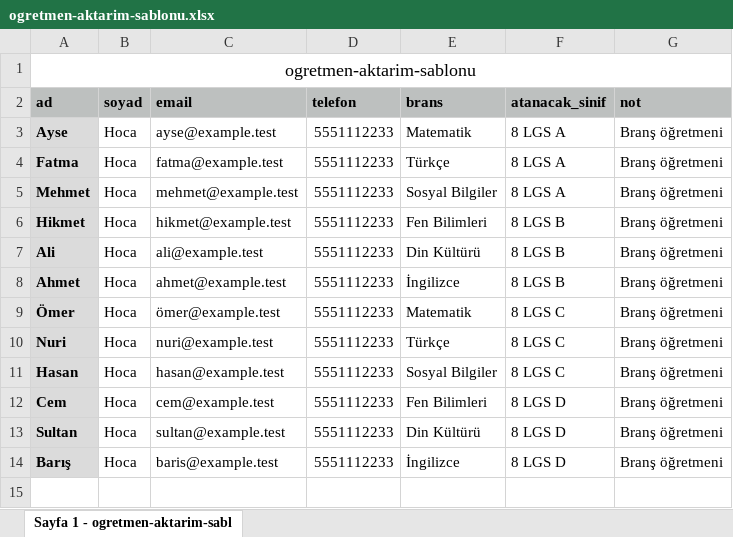
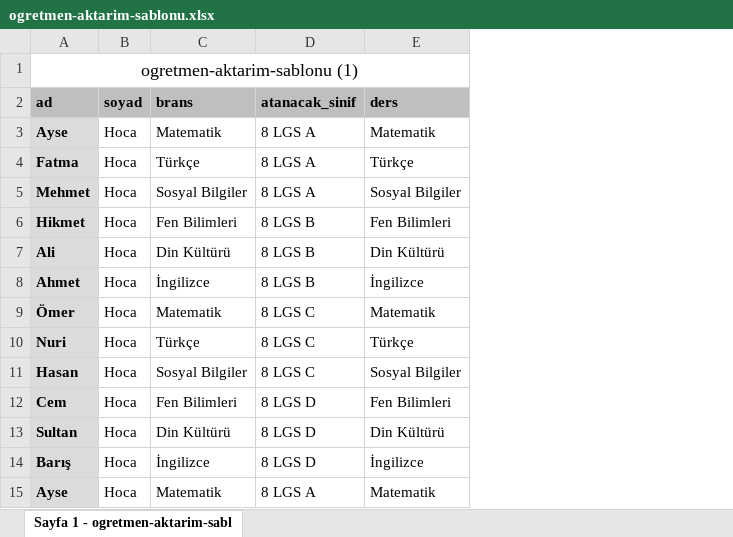
Before and after one commit to 4rmus/o-okul, an Excel workbook: ornek-veriler/ogretmen-aktarim-sablonu.xlsx, sheet Sayfa 1 - ogretmen-aktarim-sabl, drawn as a sheet; values as stored, in another font and other column widths than the file's, no borders; removed rows and columns are numbered as before the commit, all else as after; the diff names each change by its address in the sheet, - before the commit and + after, or states it on an @@ line.

Commit message:
[codex] Standardize demo seed data (#12)
* Standardize demo seed data

* Align UX baseline with exam answer key flow

* Clean Next artifacts before web type checks

* Align RBAC exam test with answer key creation

* Prevent duplicate first admin tenant membership

```diff
--- a/ornek-veriler/ogretmen-aktarim-sablonu.xlsx (sheet Sayfa 1 - ogretmen-aktarim-sabl)
+++ b/ornek-veriler/ogretmen-aktarim-sablonu.xlsx (sheet Sayfa 1 - ogretmen-aktarim-sabl)
-column C (email), rows 3-14: ayse@example.test | fatma@example.test | mehmet@example.test | hikmet@example.test | ali@example.test | ahmet@example.test | ömer@example.test | nuri@example.test | hasan@example.test | cem@example.test | sultan@example.test | baris@example.test
-column D (telefon), rows 3-14: all 5551112233
-column G (not), rows 3-14: all Branş öğretmeni
+column E (ders), rows 3-14: Matematik | Türkçe | Sosyal Bilgiler | Fen Bilimleri | Din Kültürü | İngilizce | Matematik | Türkçe | Sosyal Bilgiler | Fen Bilimleri | Din Kültürü | İngilizce
-A1 (ad): ogretmen-aktarim-sablonu
+A1 (ad): ogretmen-aktarim-sablonu (1)
+row 15: Ayse | Hoca | Matematik | 8 LGS A | Matematik
```
Also changed, not shown: ornek-veriler/ogrenci-aktarim-sablonu.xlsx, 11 other files.
